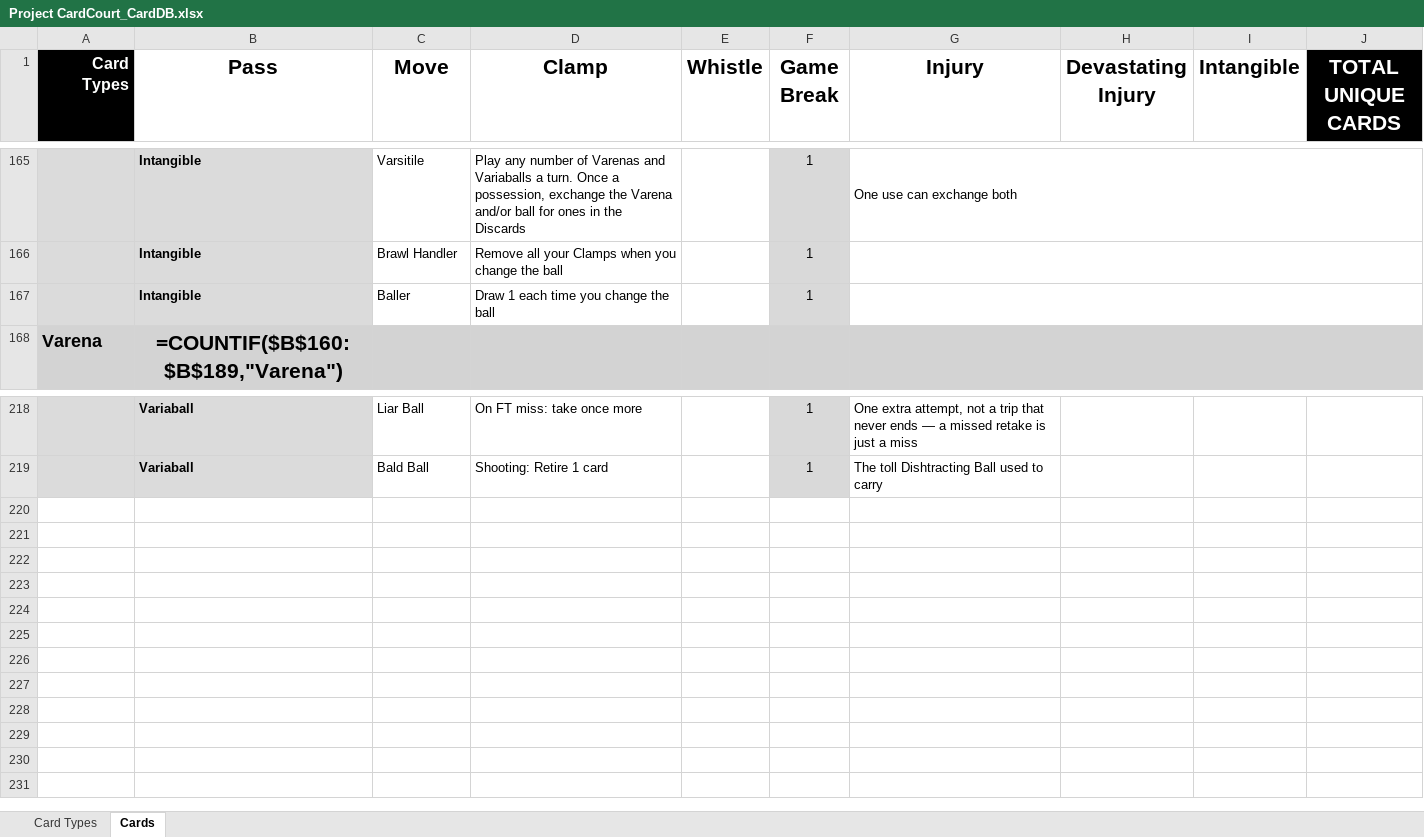
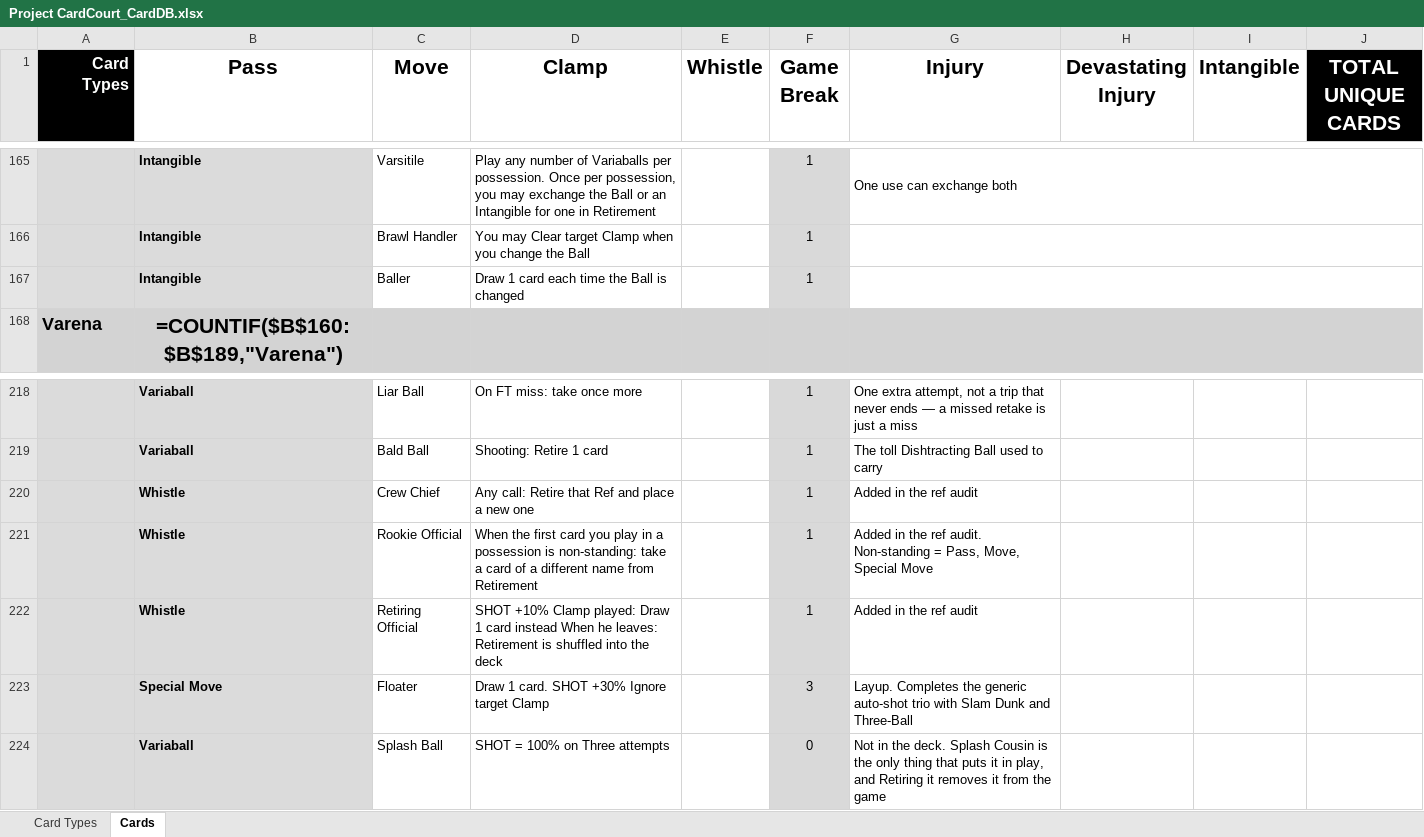
Before and after one commit to SorseC0de/Project_CardCourt, an Excel workbook: Project CardCourt_CardDB.xlsx, sheet Cards, drawn as a sheet; only a part is shown, gaps mark what is left out; values as stored, in another font and other column widths than the file's, no borders; formulas without a stored value are shown as written; the diff covers the shown part only; the diff names each change by its address in the sheet, - before the commit and + after, or states it on an @@ line.

```diff
--- a/Project CardCourt_CardDB.xlsx (sheet Cards)
+++ b/Project CardCourt_CardDB.xlsx (sheet Cards)
-D165 (Clamp): …number of Varenas and Variaballs a turn. Once a possession, exchange the Varena and/or ball for ones in the Discards
+D165 (Clamp): …number of Variaballs per possession. Once per possession, you may exchange the Ball or an Intangible for one in Retirement
-D166 (Clamp): Remove all your Clamps when you change the ball
+D166 (Clamp): You may Clear target Clamp when you change the Ball
-D167 (Clamp): Draw 1 each time you change the ball
+D167 (Clamp): Draw 1 card each time the Ball is changed
+row 220:  | Whistle | Crew Chief | Any call: Retire that Ref and place a new one |  | 1 | Added in the ref audit
+row 221:  | Whistle | Rookie Official | When the first card you play in a possession is non-standing: take a card of a different name from Retirement |  | 1 | Added in the ref audit. Non-standing = Pass, Move, Special Move
+row 222:  | Whistle | Retiring Official | SHOT +10% Clamp played: Draw 1 card instead When he leaves: Retirement is shuffled into the deck |  | 1 | Added in the ref audit
+row 223:  | Special Move | Floater | Draw 1 card. SHOT +30% Ignore target Clamp |  | 3 | Layup. Completes the generic auto-shot trio with Slam Dunk and Three-Ball
+row 224:  | Variaball | Splash Ball | SHOT = 100% on Three attempts |  | 0 | Not in the deck. Splash Cousin is the only thing that puts it in play, and Retiring it removes it from the game
```
Also changed, not shown: 80 edited cells elsewhere in this sheet, 22 other files.
